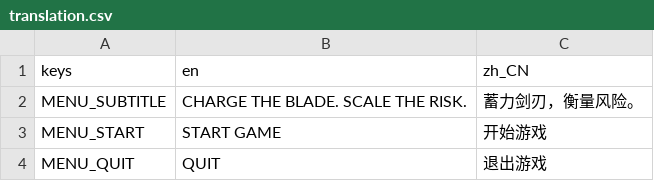
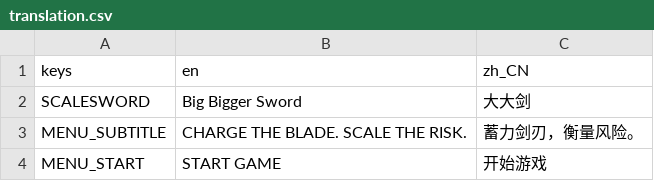
Before and after one commit to Unchained112/ScaleSword, a CSV file: localization/translation.csv, drawn as a sheet; only a part is shown; the shorter side is filled out with more unchanged rows.

```diff
--- a/localization/translation.csv
+++ b/localization/translation.csv
@@ -1,2 +1,3 @@
 keys,en,zh_CN
+SCALESWORD,"Big Bigger Sword","大大剑"
 MENU_SUBTITLE,"CHARGE THE BLADE. SCALE THE RISK.","蓄力剑刃，衡量风险。"
```
Also changed, not shown: 18 other files.
